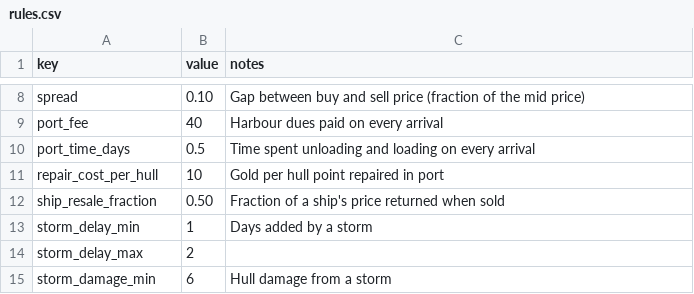
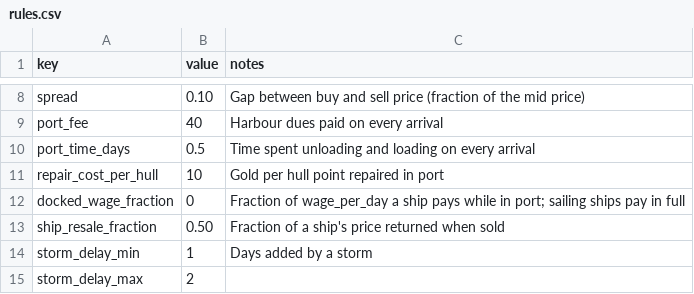
Before and after one commit to scarffy/Naval, a CSV file: Assets/_NavalTradeMinigame/Resources/SliceData/rules.csv, drawn as a sheet; only a part is shown, gaps mark what is left out; the shorter side is filled out with more unchanged rows; the diff names each change by its address in the sheet, - before the commit and + after, or states it on an @@ line.

Commit message:
balance: docked ships pay no wages, days take 3 seconds
Wages are paid in full for each day at sea, the arrival day included.
Ships in port pay wage_per_day x docked_wage_fraction, a new rules.csv
key (0 to 1, set to 0), rounded once for the whole fleet. The fleet
choice says the wages are paid at sea.

SliceClock's Seconds Per Day is 3 (was 1.5) in the script and in
Slice.unity, with a tooltip. Docs and the Unity checklist updated.

```diff
--- a/Assets/_NavalTradeMinigame/Resources/SliceData/rules.csv
+++ b/Assets/_NavalTradeMinigame/Resources/SliceData/rules.csv
+row 12: docked_wage_fraction | 0 | Fraction of wage_per_day a ship pays while in port; sailing ships pay in full
```
Also changed, not shown: 15 other files.
